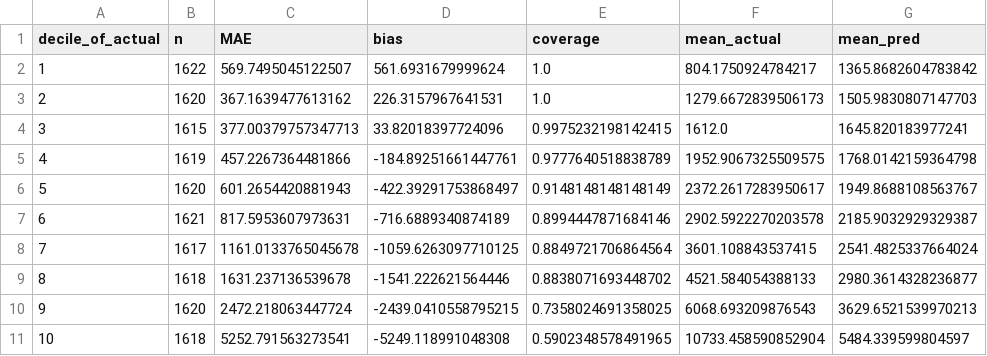
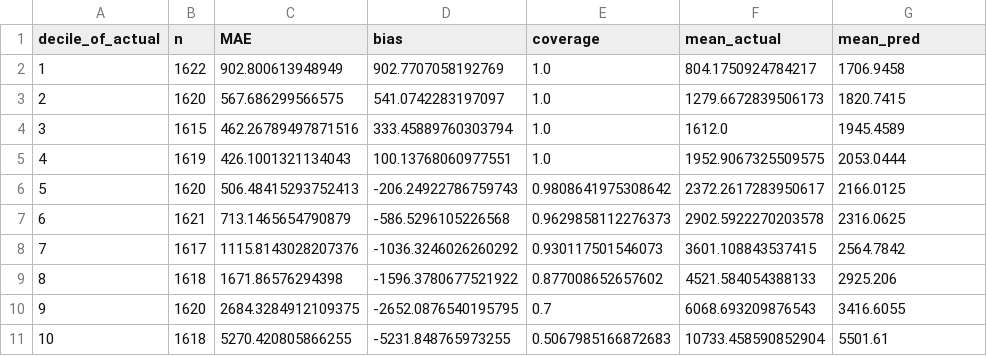
Before and after one commit to kdhanav-ui/Black-Carbon-Predictor, a CSV file: artifacts/tables/diag_by_level.csv, drawn as a sheet.

```diff
--- a/artifacts/tables/diag_by_level.csv
+++ b/artifacts/tables/diag_by_level.csv
@@ -1,11 +1,11 @@
 decile_of_actual,n,MAE,bias,coverage,mean_actual,mean_pred
-1,1622,569.7495045122507,561.6931679999624,1.0,804.1750924784217,1365.8682604783842
-2,1620,367.1639477613162,226.3157967641531,1.0,1279.6672839506173,1505.9830807147703
-3,1615,377.00379757347713,33.82018397724096,0.9975232198142415,1612.0,1645.820183977241
-4,1619,457.2267364481866,-184.89251661447761,0.9777640518838789,1952.9067325509575,1768.0142159364798
-5,1620,601.2654420881943,-422.39291753868497,0.9148148148148149,2372.2617283950617,1949.8688108563767
-6,1621,817.5953607973631,-716.6889340874189,0.8994447871684146,2902.5922270203578,2185.9032929329387
-7,1617,1161.0133765045678,-1059.6263097710125,0.8849721706864564,3601.108843537415,2541.4825337664024
-8,1618,1631.237136539678,-1541.222621564446,0.8838071693448702,4521.584054388133,2980.3614328236877
-9,1620,2472.218063447724,-2439.0410558795215,0.7358024691358025,6068.693209876543,3629.6521539970213
-10,1618,5252.791563273541,-5249.118991048308,0.5902348578491965,10733.458590852904,5484.339599804597
+1,1622,902.800613948949,902.7707058192769,1.0,804.1750924784217,1706.9458
+2,1620,567.686299566575,541.0742283197097,1.0,1279.6672839506173,1820.7415
+3,1615,462.26789497871516,333.45889760303794,1.0,1612.0,1945.4589
+4,1619,426.1001321134043,100.13768060977551,1.0,1952.9067325509575,2053.0444
+5,1620,506.48415293752413,-206.24922786759743,0.9808641975308642,2372.2617283950617,2166.0125
+6,1621,713.1465654790879,-586.5296105226568,0.9629858112276373,2902.5922270203578,2316.0625
+7,1617,1115.8143028207376,-1036.3246026260292,0.930117501546073,3601.108843537415,2564.7842
+8,1618,1671.86576294398,-1596.3780677521922,0.877008652657602,4521.584054388133,2925.206
+9,1620,2684.3284912109375,-2652.0876540195795,0.7,6068.693209876543,3416.6055
+10,1618,5270.420805866255,-5231.848765973255,0.5067985166872683,10733.458590852904,5501.61
```
Also changed, not shown: artifacts/tables/diag_by_hour.csv, artifacts/tables/diag_by_season.csv, 19 other files.
